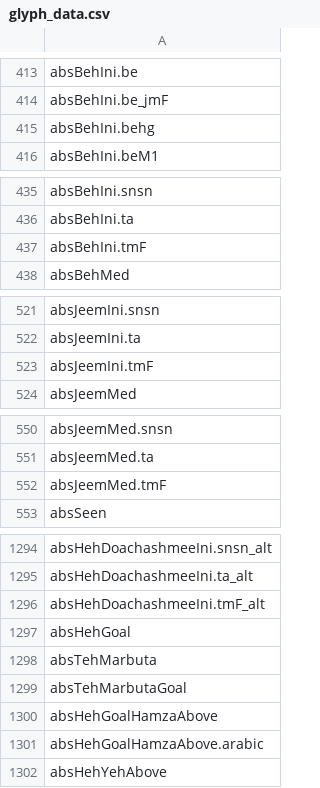
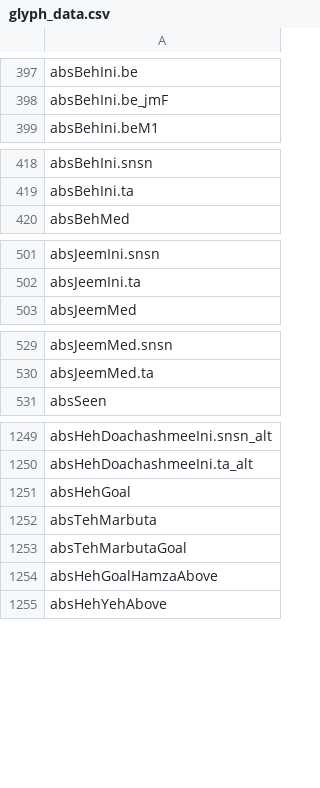
Before and after one commit to silnrsi/font-awami, a CSV file: source/glyph_data.csv, drawn as a sheet; only a part is shown, gaps mark what is left out; the diff covers the shown part only; the diff names each change by its address in the sheet, - before the commit and + after, or states it on an @@ line.

```diff
--- a/source/glyph_data.csv
+++ b/source/glyph_data.csv
-row 415: absBehIni.behg
-row 437: absBehIni.tmF
-row 523: absJeemIni.tmF
-row 552: absJeemMed.tmF
-row 1296: absHehDoachashmeeIni.tmF_alt
-row 1301: absHehGoalHamzaAbove.arabic
```
Also changed, not shown: 59 removed rows elsewhere in this file.
